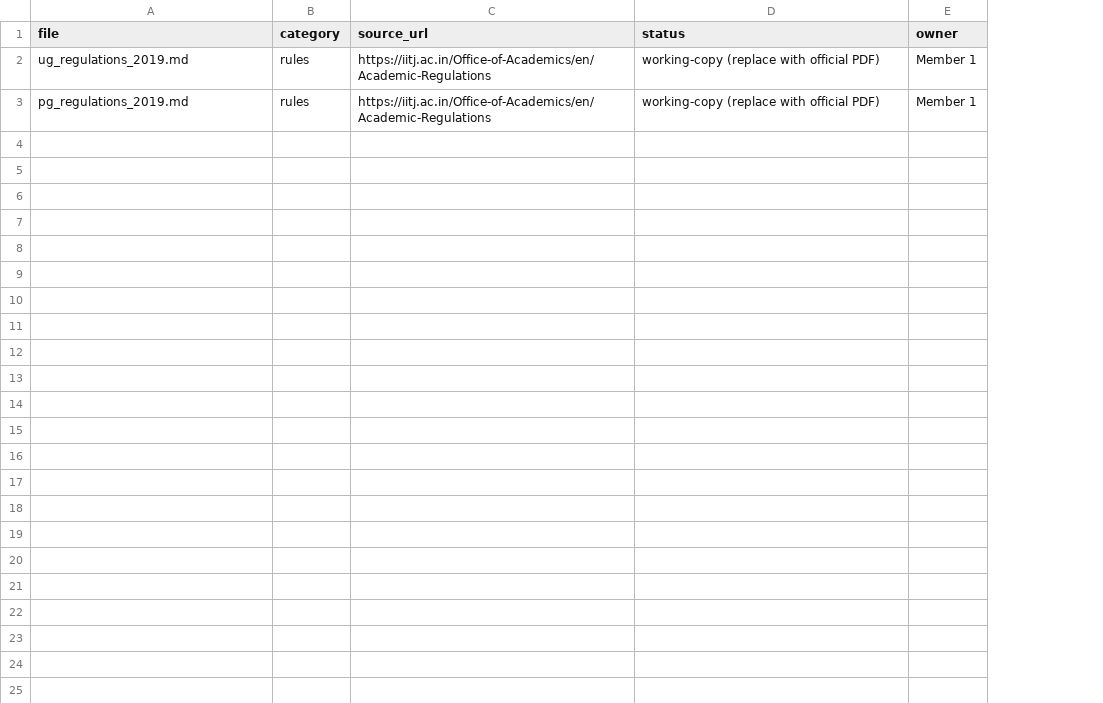
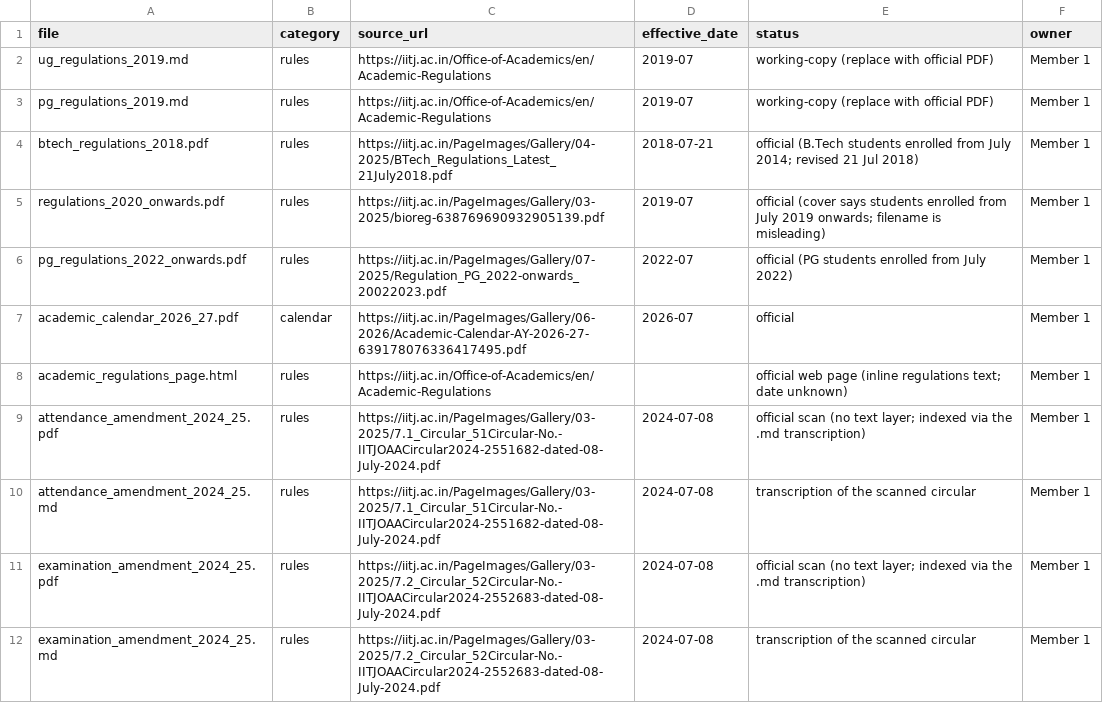
Before and after one commit to sarahfatima1205/Institute-RAG-system, a CSV file: data/docs_manifest.csv, drawn as a sheet; the diff names each change by its address in the sheet, - before the commit and + after, or states it on an @@ line.

Commit message:
update: data directory

```diff
--- a/data/docs_manifest.csv
+++ b/data/docs_manifest.csv
+column D (effective_date), rows 2-3: 2019-07 | 2019-07
+row 4: btech_regulations_2018.pdf | rules | https://iitj.ac.in/PageImages/Gallery/04-2025/BTech_Regulations_Latest_21July2018.pdf | 2018-07-21 | official (B.Tech students enrolled from July 2014; revised 21 Jul 2018) | Member 1
+row 5: regulations_2020_onwards.pdf | rules | https://iitj.ac.in/PageImages/Gallery/03-2025/bioreg-638769690932905139.pdf | 2019-07 | official (cover says students enrolled from July 2019 onwards; filename is misleading) | Member 1
+row 6: pg_regulations_2022_onwards.pdf | rules | https://iitj.ac.in/PageImages/Gallery/07-2025/Regulation_PG_2022-onwards_20022023.pdf | 2022-07 | official (PG students enrolled from July 2022) | Member 1
+row 7: academic_calendar_2026_27.pdf | calendar | https://iitj.ac.in/PageImages/Gallery/06-2026/Academic-Calendar-AY-2026-27-639178076336417495.pdf | 2026-07 | official | Member 1
+row 8: academic_regulations_page.html | rules | https://iitj.ac.in/Office-of-Academics/en/Academic-Regulations |  | official web page (inline regulations text; date unknown) | Member 1
+row 9: attendance_amendment_2024_25.pdf | rules | https://iitj.ac.in/PageImages/Gallery/03-2025/7.1_Circular_51Circular-No.-IITJOAACircular2024-2551682-dated-08-July-2024.pdf | 2024-07-08 | official scan (no text layer; indexed via the .md transcription) | Member 1
+row 10: attendance_amendment_2024_25.md | rules | https://iitj.ac.in/PageImages/Gallery/03-2025/7.1_Circular_51Circular-No.-IITJOAACircular2024-2551682-dated-08-July-2024.pdf | 2024-07-08 | transcription of the scanned circular | Member 1
+row 11: examination_amendment_2024_25.pdf | rules | https://iitj.ac.in/PageImages/Gallery/03-2025/7.2_Circular_52Circular-No.-IITJOAACircular2024-2552683-dated-08-July-2024.pdf | 2024-07-08 | official scan (no text layer; indexed via the .md transcription) | Member 1
+row 12: examination_amendment_2024_25.md | rules | https://iitj.ac.in/PageImages/Gallery/03-2025/7.2_Circular_52Circular-No.-IITJOAACircular2024-2552683-dated-08-July-2024.pdf | 2024-07-08 | transcription of the scanned circular | Member 1
```
Also changed, not shown: data/csv/courses.csv, 10 other files.
